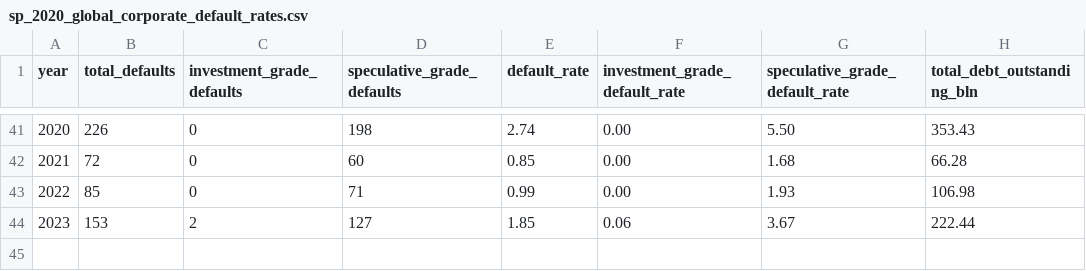
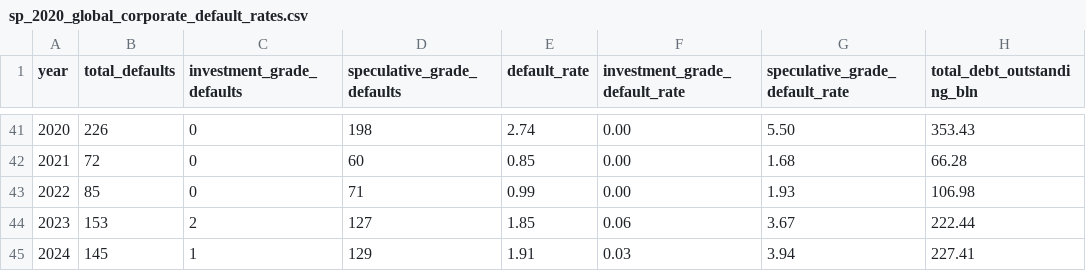
Before and after one commit to artem-bakulin/latex, a CSV file: derivatives/sp_2020_global_corporate_default_rates.csv, drawn as a sheet; only a part is shown, gaps mark what is left out.

```diff
--- a/derivatives/sp_2020_global_corporate_default_rates.csv
+++ b/derivatives/sp_2020_global_corporate_default_rates.csv
@@ -44 +44,2 @@ year,total_defaults,investment_grade_defaults,speculative_grade_defaults,default
 2023,153,2,127,1.85,0.06,3.67,222.44
+2024,145,1,129,1.91,0.03,3.94,227.41
```
Also changed, not shown: derivatives/bofa_bond_indices.csv, derivatives/bofa_corporate_index.csv, 3 other files.
